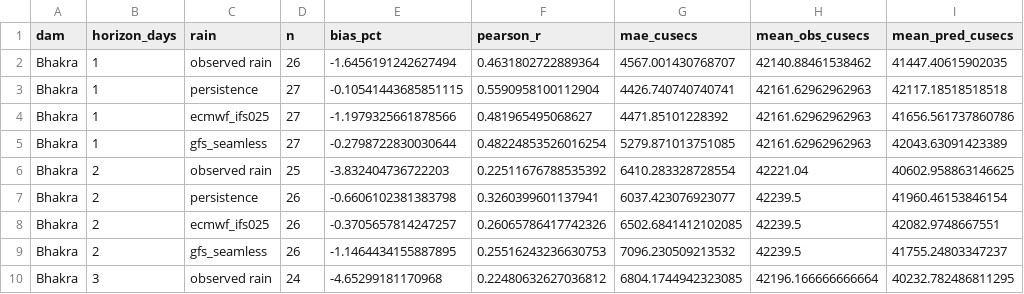
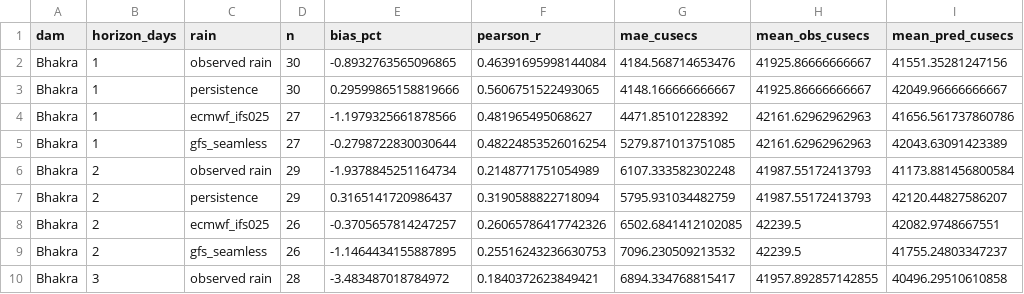
Before and after one commit to bakathefish/Flood, a CSV file: punjabflood/outputs/verification/live_horizons.csv, drawn as a sheet; only a part is shown; the diff covers the shown part only.

```diff
--- a/punjabflood/outputs/verification/live_horizons.csv
+++ b/punjabflood/outputs/verification/live_horizons.csv
@@ -1,10 +1,10 @@
 dam,horizon_days,rain,n,bias_pct,pearson_r,mae_cusecs,mean_obs_cusecs,mean_pred_cusecs
-Bhakra,1,observed rain,26,-1.6456191242627494,0.4631802722889364,4567.001430768707,42140.88461538462,41447.40615902035
-Bhakra,1,persistence,27,-0.10541443685851115,0.5590958100112904,4426.740740740741,42161.62962962963,42117.18518518518
+Bhakra,1,observed rain,30,-0.8932763565096865,0.46391695998144084,4184.568714653476,41925.86666666667,41551.35281247156
+Bhakra,1,persistence,30,0.29599865158819666,0.5606751522493065,4148.166666666667,41925.86666666667,42049.96666666667
 Bhakra,1,ecmwf_ifs025,27,-1.1979325661878566,0.481965495068627,4471.85101228392,42161.62962962963,41656.561737860786
 Bhakra,1,gfs_seamless,27,-0.2798722830030644,0.48224853526016254,5279.871013751085,42161.62962962963,42043.63091423389
-Bhakra,2,observed rain,25,-3.832404736722203,0.22511676788535392,6410.283328728554,42221.04,40602.958863146625
-Bhakra,2,persistence,26,-0.6606102381383798,0.3260399601137941,6037.423076923077,42239.5,41960.46153846154
+Bhakra,2,observed rain,29,-1.9378845251164734,0.2148771751054989,6107.333582302248,41987.55172413793,41173.881456800584
+Bhakra,2,persistence,29,0.3165141720986437,0.3190588822718094,5795.931034482759,41987.55172413793,42120.44827586207
 Bhakra,2,ecmwf_ifs025,26,-0.3705657814247257,0.26065786417742326,6502.6841412102085,42239.5,42082.9748667551
 Bhakra,2,gfs_seamless,26,-1.1464434155887895,0.25516243236630753,7096.230509213532,42239.5,41755.24803347237
-Bhakra,3,observed rain,24,-4.65299181170968,0.22480632627036812,6804.1744942323085,42196.166666666664,40232.782486811295
+Bhakra,3,observed rain,28,-3.483487018784972,0.1840372623849421,6894.334768815417,41957.892857142855,40496.29510610858
```
Also changed, not shown: 90 edited cells elsewhere in this file, punjabflood/outputs/verification/as_issued_events.csv, punjabflood/outputs/verification/perfect_prog_event_bhakra.csv, 14 other files.
